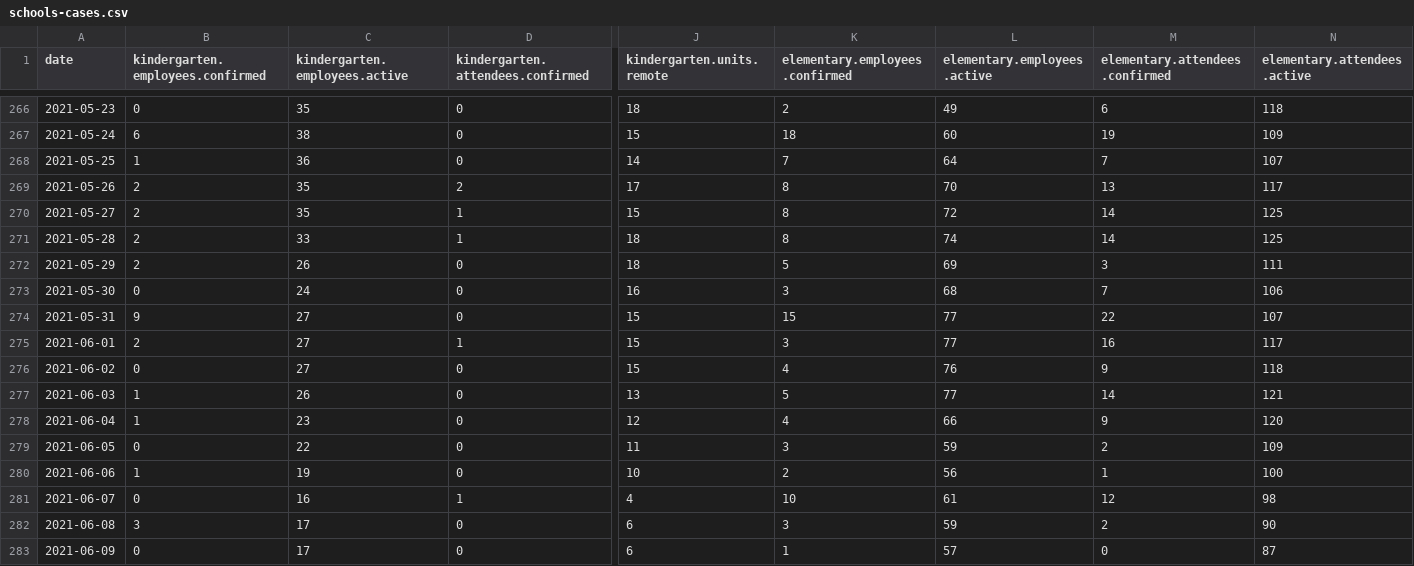
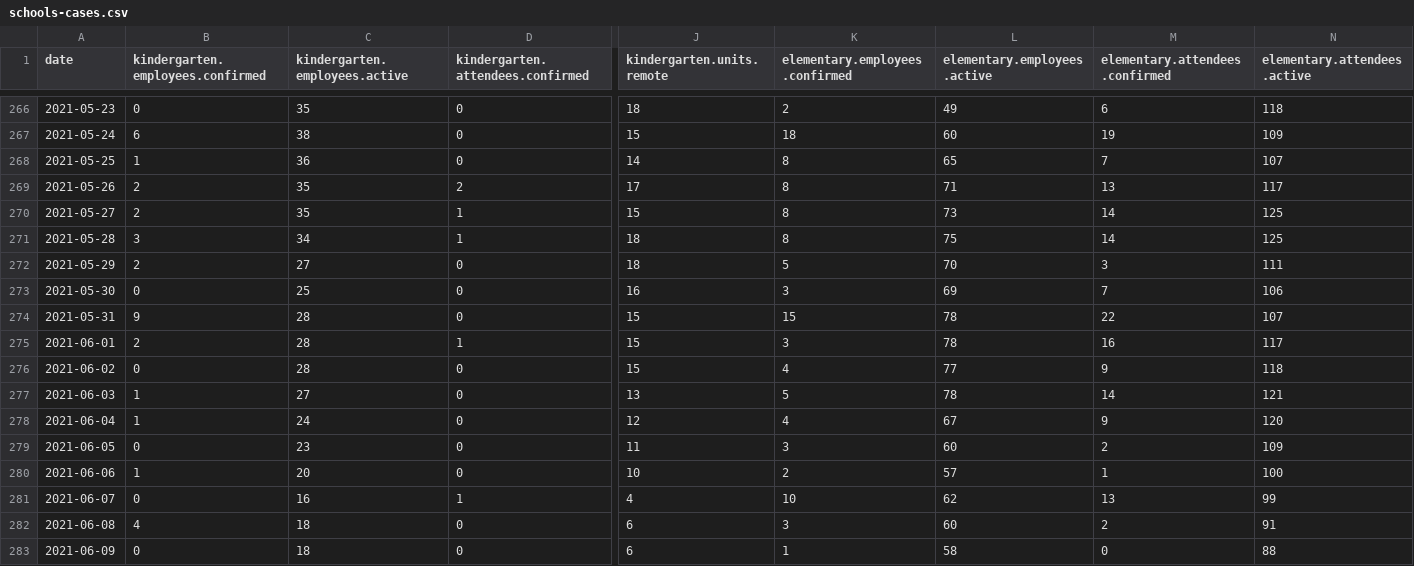
Before and after one commit to romunov/data, a CSV file: csv/schools-cases.csv, drawn as a sheet; only a part is shown, gaps mark what is left out; the diff covers the shown part only; the diff names each change by its address in the sheet, - before the commit and + after, or states it on an @@ line.

```diff
--- a/csv/schools-cases.csv
+++ b/csv/schools-cases.csv
-K268 (elementary.employees.confirmed): 7
+K268 (elementary.employees.confirmed): 8
-L268 (elementary.employees.active): 64
+L268 (elementary.employees.active): 65
-L269 (elementary.employees.active): 70
+L269 (elementary.employees.active): 71
-L270 (elementary.employees.active): 72
+L270 (elementary.employees.active): 73
-B271 (kindergarten.employees.confirmed): 2
+B271 (kindergarten.employees.confirmed): 3
-C271 (kindergarten.employees.active): 33
+C271 (kindergarten.employees.active): 34
-L271 (elementary.employees.active): 74
+L271 (elementary.employees.active): 75
-C272 (kindergarten.employees.active): 26
+C272 (kindergarten.employees.active): 27
-L272 (elementary.employees.active): 69
+L272 (elementary.employees.active): 70
-C273 (kindergarten.employees.active): 24
+C273 (kindergarten.employees.active): 25
-L273 (elementary.employees.active): 68
+L273 (elementary.employees.active): 69
-C274:C276 (kindergarten.employees.active): 27
+C274:C276 (kindergarten.employees.active): 28
-L274:L275 (elementary.employees.active): 77
+L274:L275 (elementary.employees.active): 78
-L276 (elementary.employees.active): 76
+L276 (elementary.employees.active): 77
-C277 (kindergarten.employees.active): 26
+C277 (kindergarten.employees.active): 27
-L277 (elementary.employees.active): 77
+L277 (elementary.employees.active): 78
-C278 (kindergarten.employees.active): 23
+C278 (kindergarten.employees.active): 24
-L278 (elementary.employees.active): 66
+L278 (elementary.employees.active): 67
-C279 (kindergarten.employees.active): 22
+C279 (kindergarten.employees.active): 23
-L279 (elementary.employees.active): 59
+L279 (elementary.employees.active): 60
-C280 (kindergarten.employees.active): 19
+C280 (kindergarten.employees.active): 20
-L280 (elementary.employees.active): 56
+L280 (elementary.employees.active): 57
-L281 (elementary.employees.active): 61
+L281 (elementary.employees.active): 62
-M281 (elementary.attendees.confirmed): 12
+M281 (elementary.attendees.confirmed): 13
-N281 (elementary.attendees.active): 98
+N281 (elementary.attendees.active): 99
-B282 (kindergarten.employees.confirmed): 3
+B282 (kindergarten.employees.confirmed): 4
-C282:C283 (kindergarten.employees.active): 17
+C282:C283 (kindergarten.employees.active): 18
-L282 (elementary.employees.active): 59
+L282 (elementary.employees.active): 60
-N282 (elementary.attendees.active): 90
+N282 (elementary.attendees.active): 91
-L283 (elementary.employees.active): 57
+L283 (elementary.employees.active): 58
-N283 (elementary.attendees.active): 87
+N283 (elementary.attendees.active): 88
```
Also changed, not shown: 1 added row and 92 edited cells elsewhere in this file, csv/schools-regimes.csv, 3 other files.
